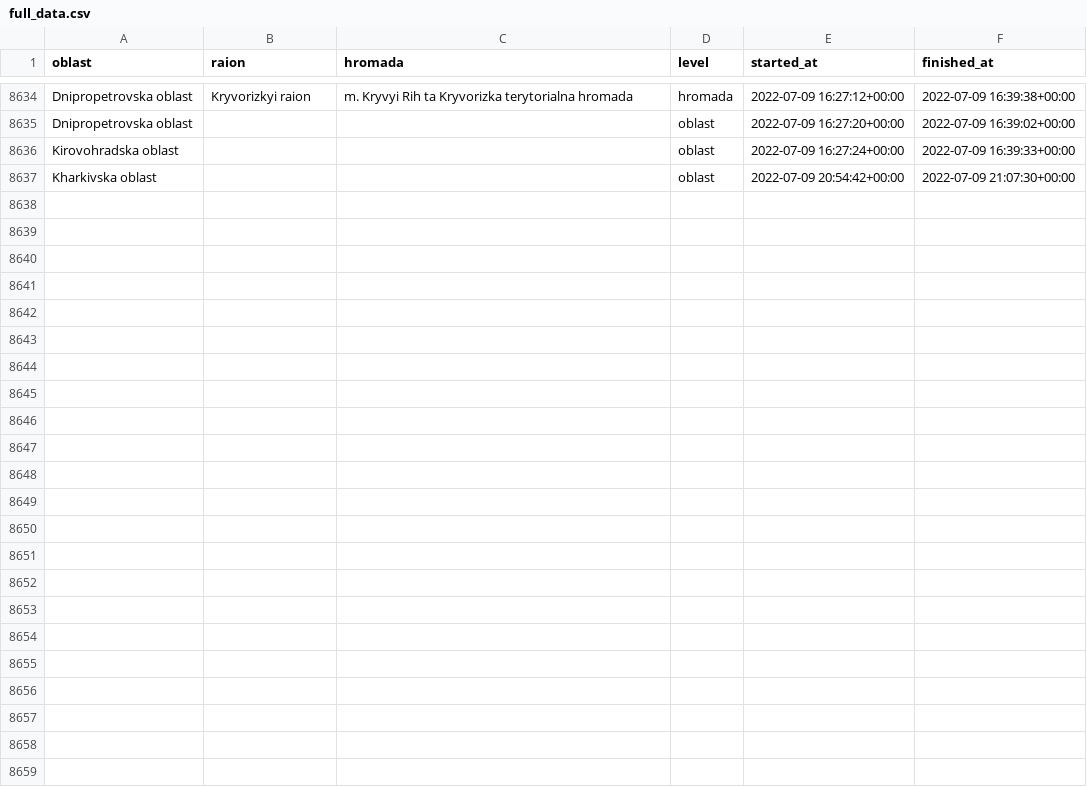
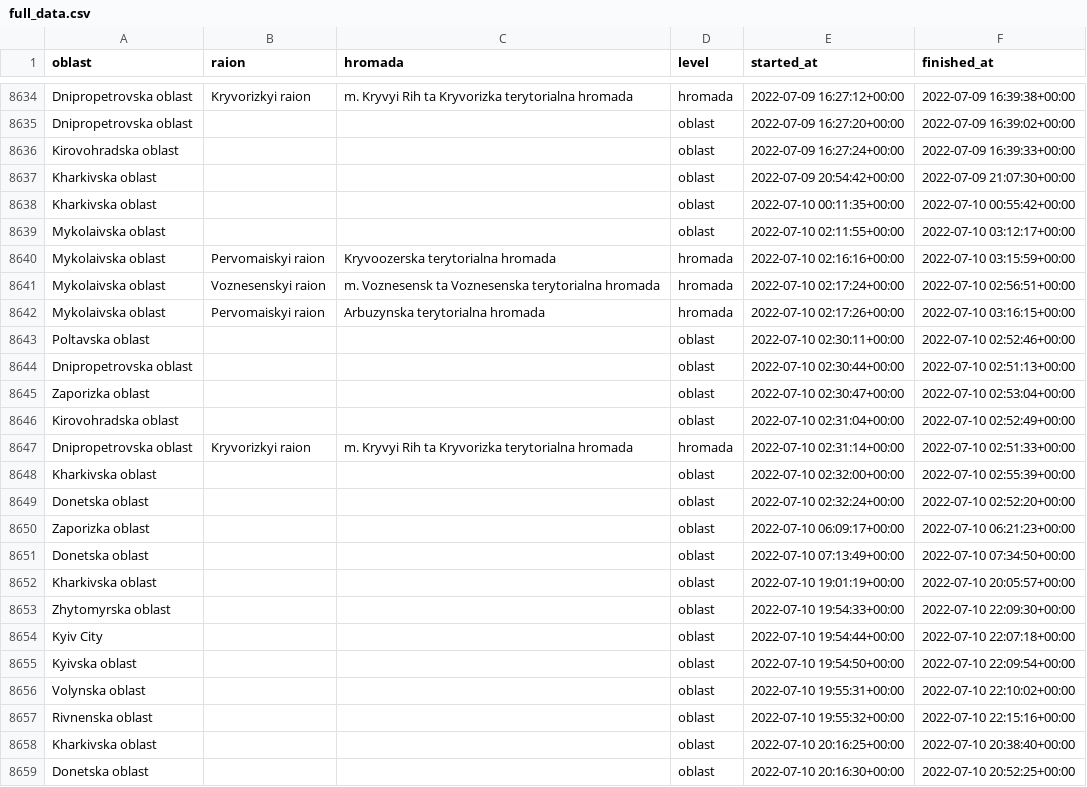
Before and after one commit to Vadimkin/ukrainian-air-raid-sirens-dataset, a CSV file: datasets/full_data.csv, drawn as a sheet; only a part is shown, gaps mark what is left out.

```diff
--- a/datasets/full_data.csv
+++ b/datasets/full_data.csv
@@ -8637 +8637,23 @@ Kirovohradska oblast,,,oblast,2022-07-09 16:27:24+00:00,2022-07-09 16:39:33+00:0
 Kharkivska oblast,,,oblast,2022-07-09 20:54:42+00:00,2022-07-09 21:07:30+00:00
+Kharkivska oblast,,,oblast,2022-07-10 00:11:35+00:00,2022-07-10 00:55:42+00:00
+Mykolaivska oblast,,,oblast,2022-07-10 02:11:55+00:00,2022-07-10 03:12:17+00:00
+Mykolaivska oblast,Pervomaiskyi raion,Kryvoozerska terytorialna hromada,hromada,2022-07-10 02:16:16+00:00,2022-07-10 03:15:59+00:00
+Mykolaivska oblast,Voznesenskyi raion,m. Voznesensk ta Voznesenska terytorialna hromada,hromada,2022-07-10 02:17:24+00:00,2022-07-10 02:56:51+00:00
+Mykolaivska oblast,Pervomaiskyi raion,Arbuzynska terytorialna hromada,hromada,2022-07-10 02:17:26+00:00,2022-07-10 03:16:15+00:00
+Poltavska oblast,,,oblast,2022-07-10 02:30:11+00:00,2022-07-10 02:52:46+00:00
+Dnipropetrovska oblast,,,oblast,2022-07-10 02:30:44+00:00,2022-07-10 02:51:13+00:00
+Zaporizka oblast,,,oblast,2022-07-10 02:30:47+00:00,2022-07-10 02:53:04+00:00
+Kirovohradska oblast,,,oblast,2022-07-10 02:31:04+00:00,2022-07-10 02:52:49+00:00
+Dnipropetrovska oblast,Kryvorizkyi raion,m. Kryvyi Rih ta Kryvorizka terytorialna hromada,hromada,2022-07-10 02:31:14+00:00,2022-07-10 02:51:33+00:00
+Kharkivska oblast,,,oblast,2022-07-10 02:32:00+00:00,2022-07-10 02:55:39+00:00
+Donetska oblast,,,oblast,2022-07-10 02:32:24+00:00,2022-07-10 02:52:20+00:00
+Zaporizka oblast,,,oblast,2022-07-10 06:09:17+00:00,2022-07-10 06:21:23+00:00
+Donetska oblast,,,oblast,2022-07-10 07:13:49+00:00,2022-07-10 07:34:50+00:00
+Kharkivska oblast,,,oblast,2022-07-10 19:01:19+00:00,2022-07-10 20:05:57+00:00
+Zhytomyrska oblast,,,oblast,2022-07-10 19:54:33+00:00,2022-07-10 22:09:30+00:00
+Kyiv City,,,oblast,2022-07-10 19:54:44+00:00,2022-07-10 22:07:18+00:00
+Kyivska oblast,,,oblast,2022-07-10 19:54:50+00:00,2022-07-10 22:09:54+00:00
+Volynska oblast,,,oblast,2022-07-10 19:55:31+00:00,2022-07-10 22:10:02+00:00
+Rivnenska oblast,,,oblast,2022-07-10 19:55:32+00:00,2022-07-10 22:15:16+00:00
+Kharkivska oblast,,,oblast,2022-07-10 20:16:25+00:00,2022-07-10 20:38:40+00:00
+Donetska oblast,,,oblast,2022-07-10 20:16:30+00:00,2022-07-10 20:52:25+00:00
```
Also changed, not shown: datasets/oblasts_only.csv.
